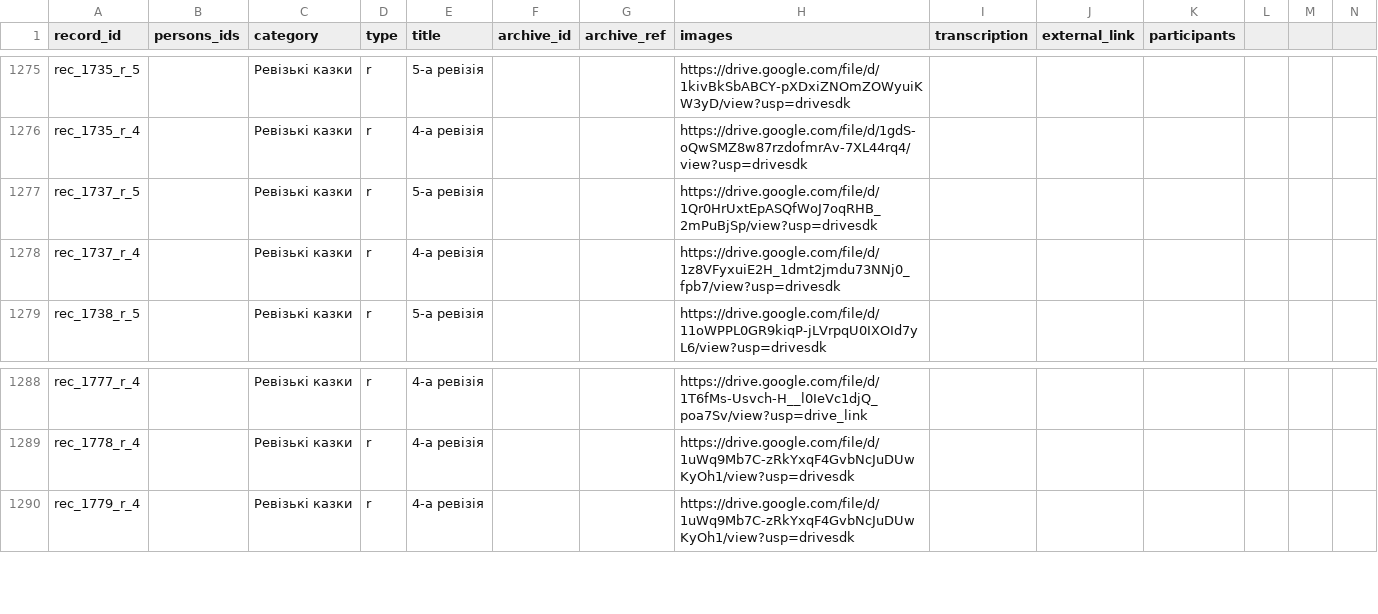
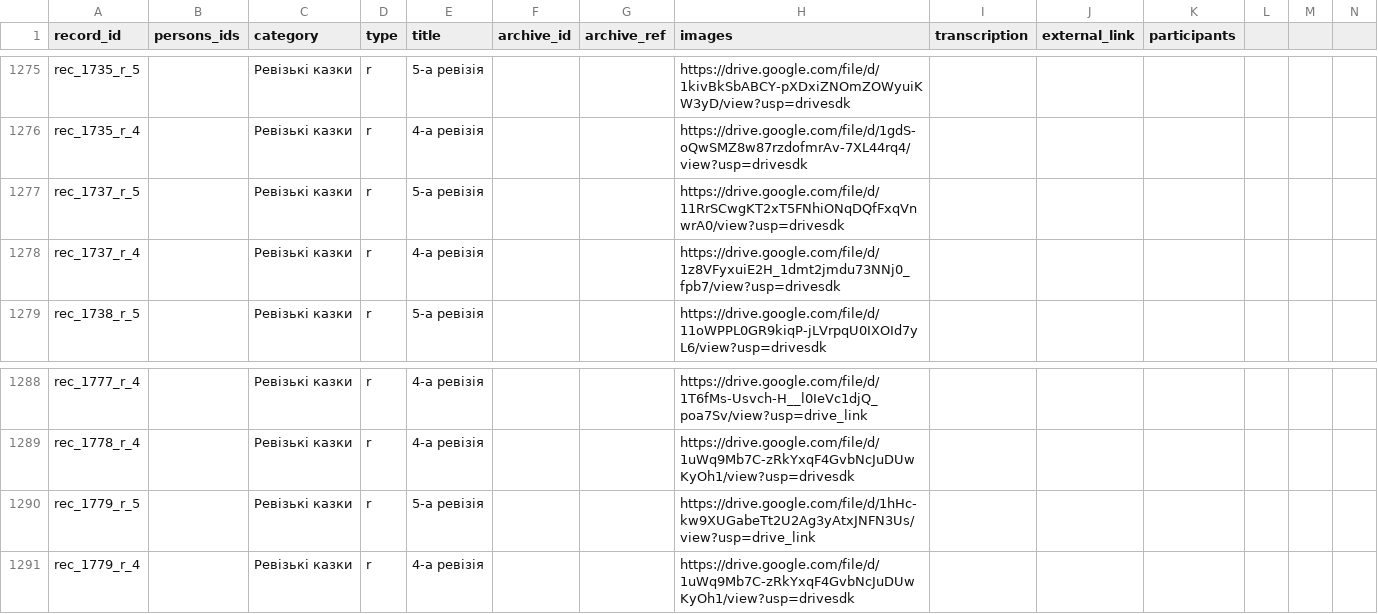
Before and after one commit to John7794/geneo, a CSV file: data/db/uk/records.csv, drawn as a sheet; only a part is shown, gaps mark what is left out.

Commit message:
feat: update ancestry records and death entries
Add new death records, update a registry link, and refresh database metadata.

```diff
--- a/data/db/uk/records.csv
+++ b/data/db/uk/records.csv
@@ -1276,3 +1276,3 @@ rec_1735_r_5,,Ревізькі казки,r,5-а ревізія,,,https://drive.
 rec_1735_r_4,,Ревізькі казки,r,4-а ревізія,,,https://drive.google.com/file/d/1gdS-oQwSMZ8w87rzdofmrAv-7XL44rq4/view?usp=drivesdk,,,,,,
-rec_1737_r_5,,Ревізькі казки,r,5-а ревізія,,,https://drive.google.com/file/d/1Qr0HrUxtEpASQfWoJ7oqRHB_2mPuBjSp/view?usp=drivesdk,,,,,,
+rec_1737_r_5,,Ревізькі казки,r,5-а ревізія,,,https://drive.google.com/file/d/11RrSCwgKT2xT5FNhiONqDQfFxqVnwrA0/view?usp=drivesdk,,,,,,
 rec_1737_r_4,,Ревізькі казки,r,4-а ревізія,,,https://drive.google.com/file/d/1z8VFyxuiE2H_1dmt2jmdu73NNj0_fpb7/view?usp=drivesdk,,,,,,
@@ -1289,2 +1289,3 @@ rec_1777_r_4,,Ревізькі казки,r,4-а ревізія,,,https://drive.
 rec_1778_r_4,,Ревізькі казки,r,4-а ревізія,,,https://drive.google.com/file/d/1uWq9Mb7C-zRkYxqF4GvbNcJuDUwKyOh1/view?usp=drivesdk,,,,,,
+rec_1779_r_5,,Ревізькі казки,r,5-а ревізія,,,https://drive.google.com/file/d/1hHc-kw9XUGabeTt2U2Ag3yAtxJNFN3Us/view?usp=drive_link,,,,,,
 rec_1779_r_4,,Ревізькі казки,r,4-а ревізія,,,https://drive.google.com/file/d/1uWq9Mb7C-zRkYxqF4GvbNcJuDUwKyOh1/view?usp=drivesdk,,,,,,
```
Also changed, not shown: data/db/uk/death.csv, 1 other file.
